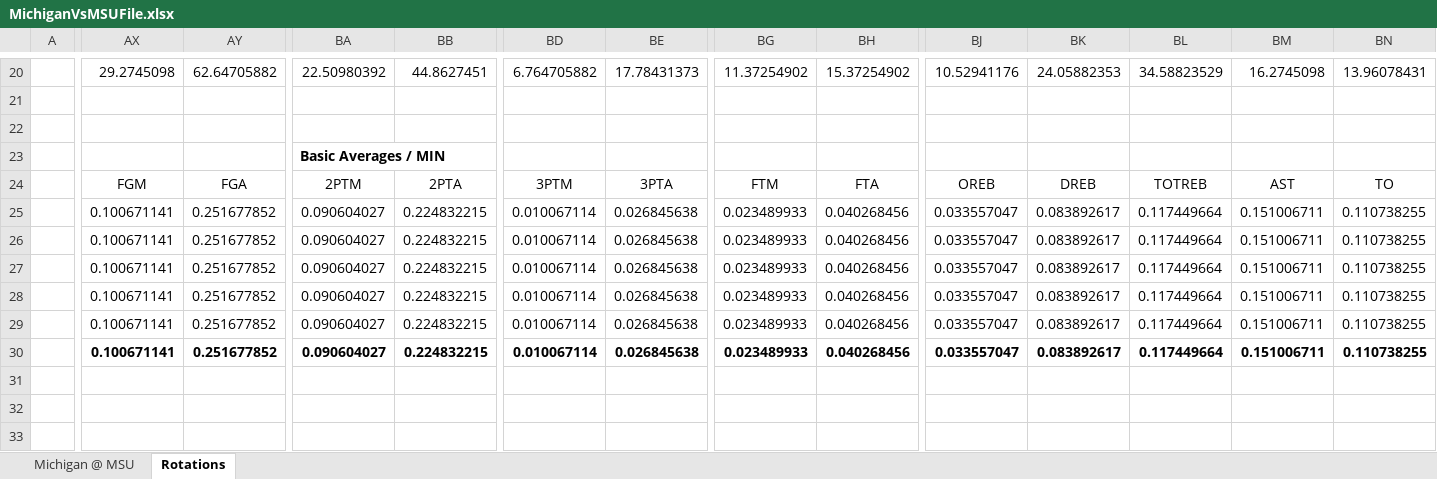
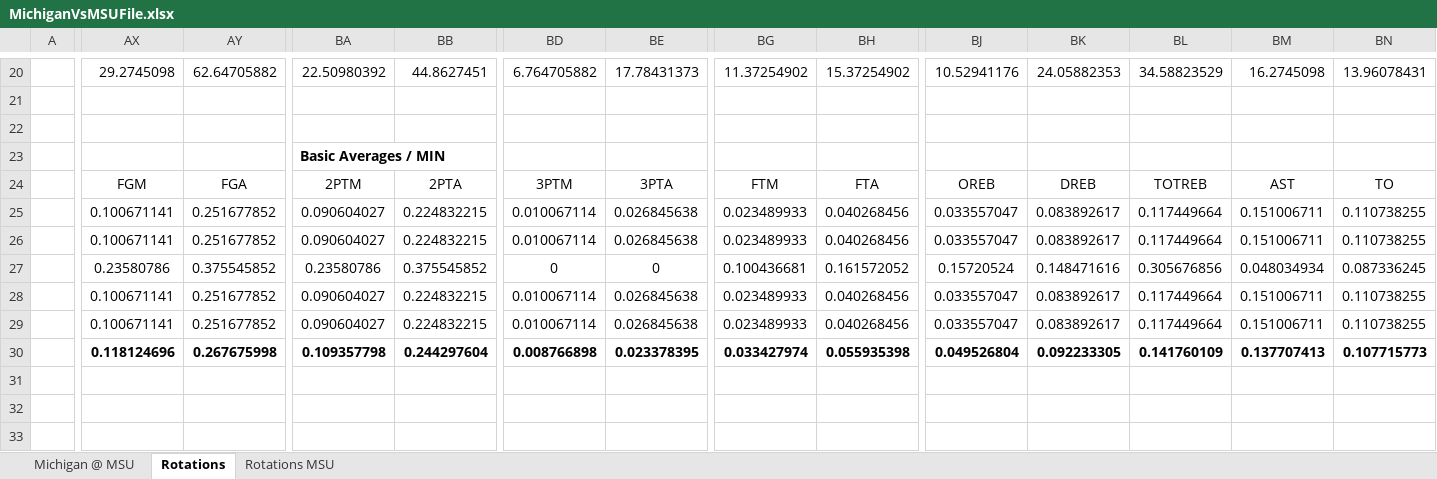
Before and after one commit to WolverineSportsAnalytics/NCAAWomens, an Excel workbook: MichiganVsMSUFile.xlsx, sheet Rotations, drawn as a sheet; only a part is shown, gaps mark what is left out; values as stored, in another font and other column widths than the file's, no borders; charts and pictures and conditional formats not drawn; the diff covers the shown part only; the diff names each change by its address in the sheet, - before the commit and + after, or states it on an @@ line.

Commit message:
compare player rotations by team

```diff
--- a/MichiganVsMSUFile.xlsx (sheet Rotations)
+++ b/MichiganVsMSUFile.xlsx (sheet Rotations)
+sheet tab: Rotations MSU
-AX27: 0.100671141
+AX27: 0.23580786
-AY27: 0.251677852
+AY27: 0.375545852
-BA27: 0.090604027
+BA27: 0.23580786
-BB27: 0.224832215
+BB27: 0.375545852
-BD27: 0.010067114
+BD27: 0
-BE27: 0.026845638
+BE27: 0
-BG27: 0.023489933
+BG27: 0.100436681
-BH27: 0.040268456
+BH27: 0.161572052
-BJ27: 0.033557047
+BJ27: 0.15720524
-BK27: 0.083892617
+BK27: 0.148471616
-BL27: 0.117449664
+BL27: 0.305676856
-BM27: 0.151006711
+BM27: 0.048034934
-BN27: 0.110738255
+BN27: 0.087336245
-AX30: 0.100671141
+AX30: 0.118124696
-AY30: 0.251677852
+AY30: 0.267675998
-BA30: 0.090604027
+BA30: 0.109357798
-BB30: 0.224832215
+BB30: 0.244297604
-BD30: 0.010067114
+BD30: 0.008766898
-BE30: 0.026845638
+BE30: 0.023378395
-BG30: 0.023489933
+BG30: 0.033427974
-BH30: 0.040268456
+BH30: 0.055935398
-BJ30: 0.033557047
+BJ30: 0.049526804
-BK30: 0.083892617
+BK30: 0.092233305
-BL30: 0.117449664
+BL30: 0.141760109
-BM30: 0.151006711
+BM30: 0.137707413
-BN30: 0.110738255
+BN30: 0.107715773
```
Also changed, not shown: 1 added row, 1 removed row and 95 edited cells elsewhere in this sheet, charts or pictures.
